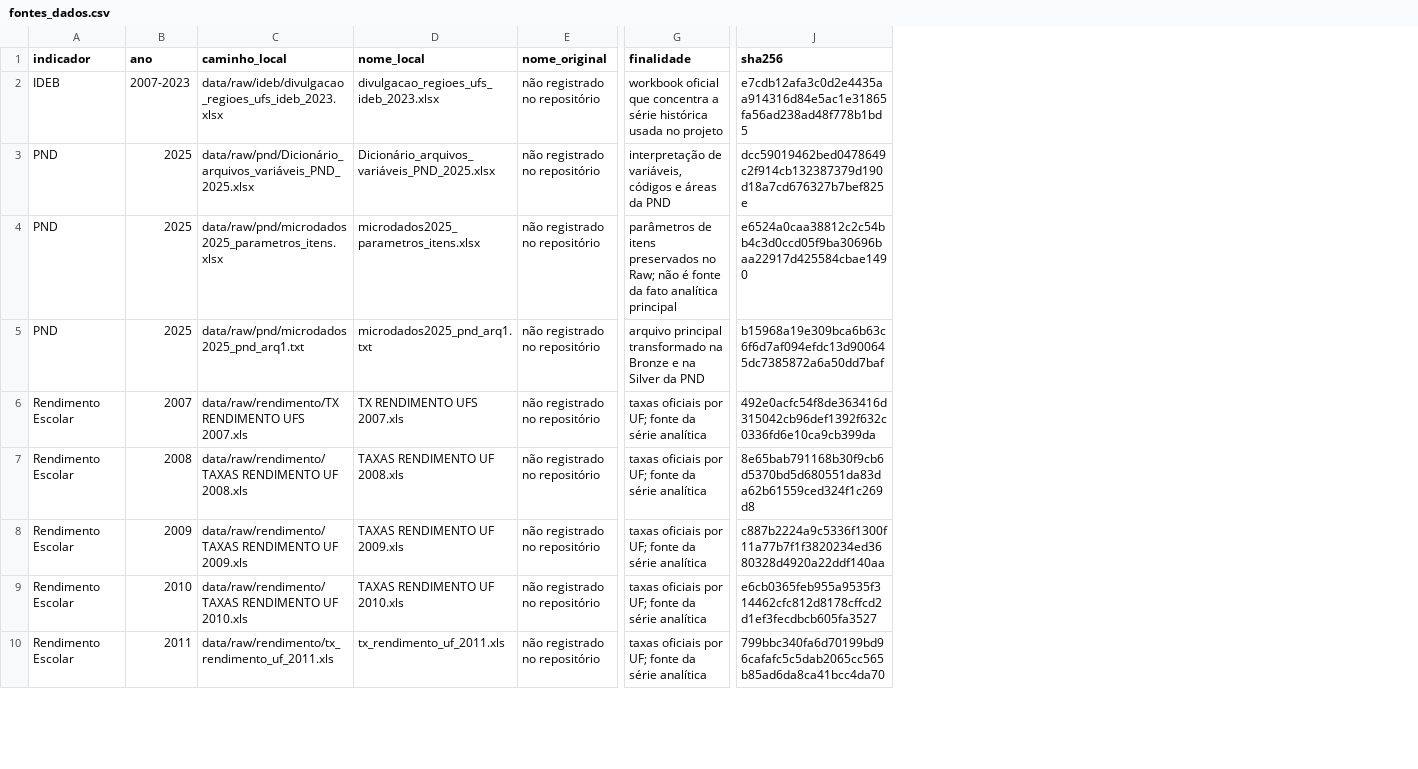
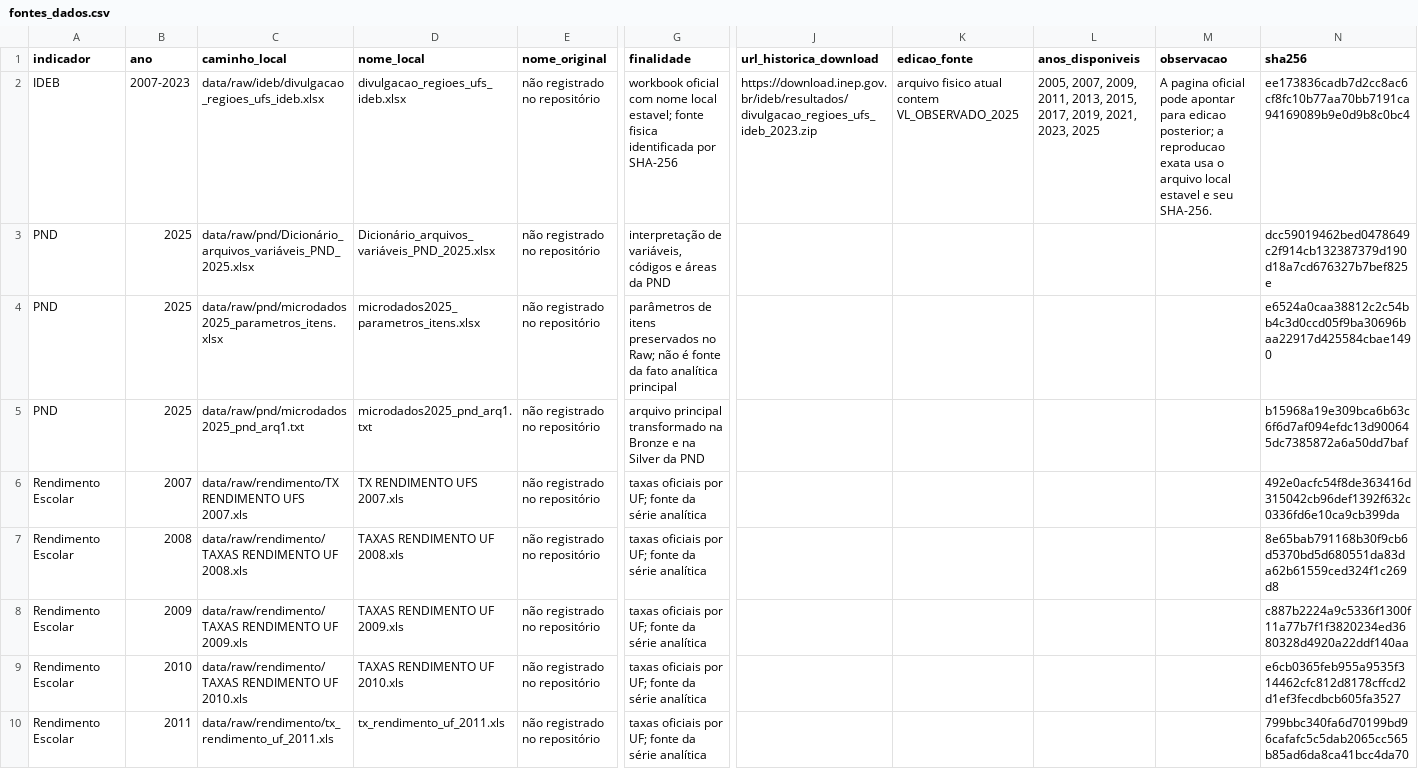
Before and after one commit to miltonRafa/portfolio-pipeline-dados-educacionais, a CSV file: docs/fontes_dados.csv, drawn as a sheet; only a part is shown, gaps mark what is left out; addresses are those after the commit; the diff names each change by its address in the sheet, - before the commit and + after, or states it on an @@ line.

Commit message:
Ajusta fonte canônica do IDEB

```diff
--- a/docs/fontes_dados.csv
+++ b/docs/fontes_dados.csv
+column J (url_historica_download), row 2: https://download.inep.gov.br/ideb/resultados/divulgacao_regioes_ufs_ideb_2023.zip
+column K (edicao_fonte), row 2: arquivo fisico atual contem VL_OBSERVADO_2025
+column L (anos_disponiveis), row 2: 2005, 2007, 2009, 2011, 2013, 2015, 2017, 2019, 2021, 2023, 2025
+column M (observacao), row 2: A pagina oficial pode apontar para edicao posterior; a reproducao exata usa o arquivo local estavel e seu SHA-256.
-C2 (caminho_local): data/raw/ideb/divulgacao_regioes_ufs_ideb_2023.xlsx
+C2 (caminho_local): data/raw/ideb/divulgacao_regioes_ufs_ideb.xlsx
-D2 (nome_local): divulgacao_regioes_ufs_ideb_2023.xlsx
+D2 (nome_local): divulgacao_regioes_ufs_ideb.xlsx
-G2 (finalidade): workbook oficial que concentra a série histórica usada no projeto
+G2 (finalidade): workbook oficial com nome local estavel; fonte fisica identificada por SHA-256
-N2 (sha256): e7cdb12afa3c0d2e4435aa914316d84e5ac1e31865fa56ad238ad48f778b1bd5
+N2 (sha256): ee173836cadb7d2cc8ac6cf8fc10b77aa70bb7191ca94169089b9e0d9b8c0bc4
```
Also changed, not shown: 11 other files.
